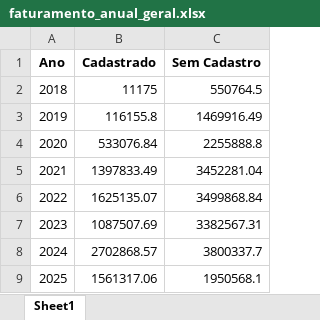
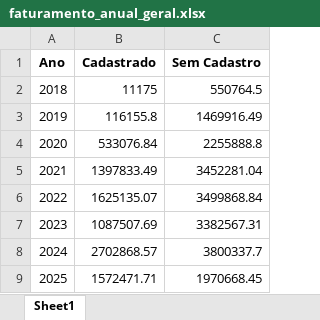
Before and after one commit to maloka-ai/poc-dashboard, an Excel workbook: dados/BIBI/Dados_BIBI_PF/faturamento_anual_geral.xlsx, sheet Sheet1, drawn as a sheet; values as stored, in another font and other column widths than the file's, no borders; the diff names each change by its address in the sheet, - before the commit and + after, or states it on an @@ line.

```diff
--- a/dados/BIBI/Dados_BIBI_PF/faturamento_anual_geral.xlsx (sheet Sheet1)
+++ b/dados/BIBI/Dados_BIBI_PF/faturamento_anual_geral.xlsx (sheet Sheet1)
-B9 (Cadastrado): 1561317.06
+B9 (Cadastrado): 1572471.71
-C9 (Sem Cadastro): 1950568.1
+C9 (Sem Cadastro): 1970668.45
```
Also changed, not shown: dados/BIBI/Dados_BIBI_PF/faturamento_diario.xlsx, dados/BIBI/Dados_BIBI_PF/faturamento_diario_lojas.xlsx, 12 other files.
